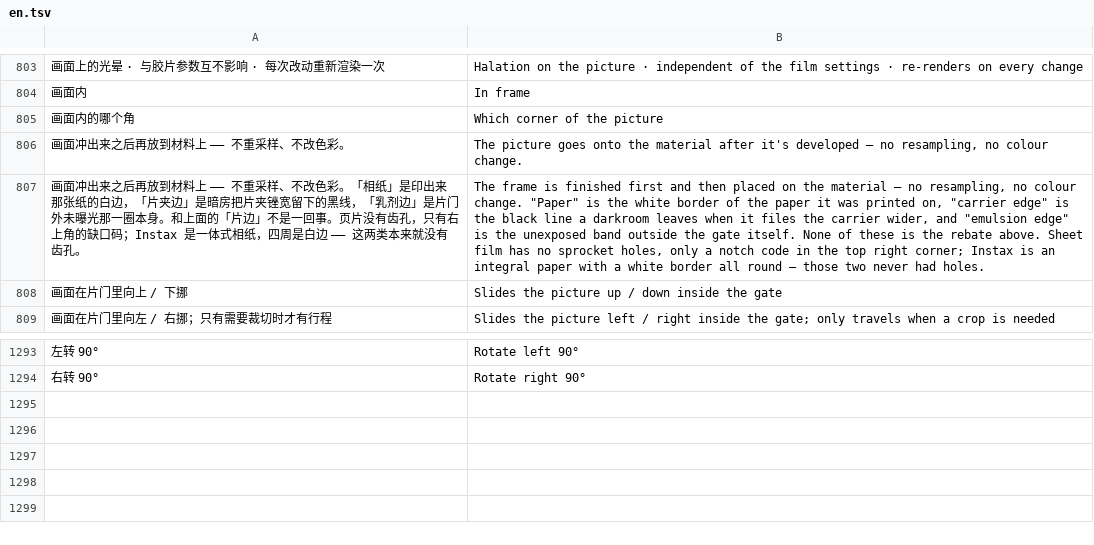
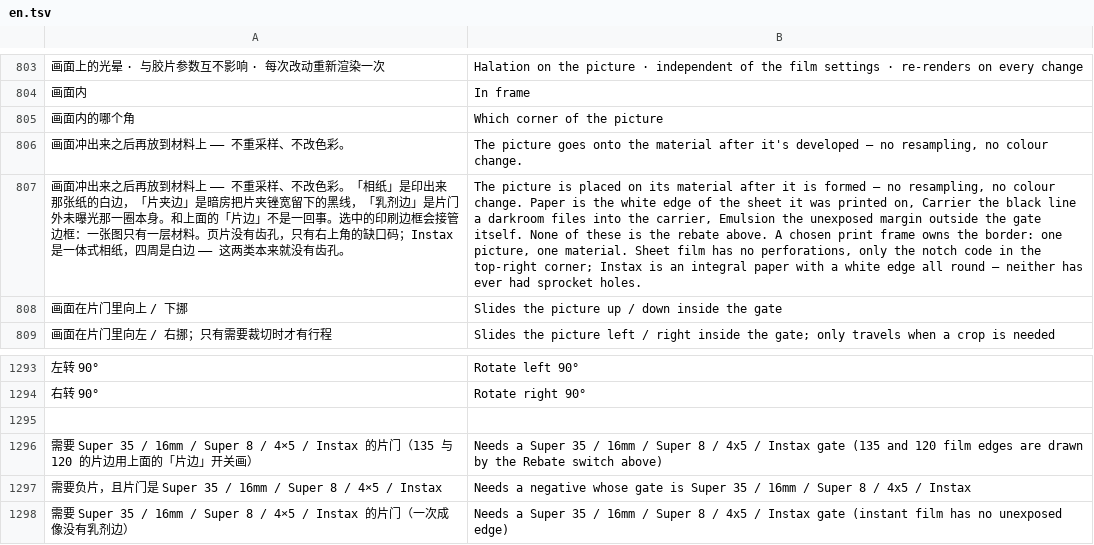
Before and after one commit to SAINTTaiYi/SpektraLab-Android, a TSV file: tools/i18n/en.tsv, drawn as a sheet; only a part is shown, gaps mark what is left out; the diff names each change by its address in the sheet, - before the commit and + after, or states it on an @@ line.

Commit message:
fix(1.7.4t): 印刷边框在 135 上完全没发出去 —— pfDraw 挡住了所有材料边框
The print frame is a finishing compositor, not a gate. pfDraw required
isPrintFrameGauge(overscanFormat), and thirty-seven of the forty-seven
films are 135 or 120 -- so 边框 → 印刷边框 accepted the pick, set pfKind,
repainted the summary, and not one byte of "pf:" ever reached the host.
Tapping was a no-op on every paper sheet, carrier, slide mount and posting
canvas. The host has always handled them on any gauge (verified: paper-4x6
625x937, carrier 706x882, white-mount 783x1008, social-square 1000x1000 on
a 675x900 frame).

Only the three *film edge* borders (film / film-positive / emulsion) need a
gauge the print frame lays out; on 135 and the 120s that strip is the
rebate's, and drawing both would be two film edges on one picture. So:
pfDraw drops the gauge test for materials, pfIsFilmEdgeKind keeps it for
strips, pfAvailable explains the refusal instead of greying silently, and a
chosen print frame owns the border (the rebate steps aside).

Also: applyLook no longer wipes a material frame on restore (it was written
for the 1.7.1w window when every print frame was a film edge), the overview
reset re-develops instead of recomposing the old canvas, and the 印刷边框
card is hidden on SPK frames -- that stage does not exist there.

Build 839 / 1.7.4t. Engine byte-identical (1ea0282e), fx_test Z50 unchanged.
i18n 1508/0, scripts/audit.py 482/482.

```diff
--- a/tools/i18n/en.tsv
+++ b/tools/i18n/en.tsv
-A807: …一回事。页片没有…
+A807: …一回事。选中的印刷边框会接管边框：一张图只有一层材料。页片没有…
-B807: The frame is finished first and then placed on the material — no resampling, no colour change. "Paper" is the white border of the paper it was printed on, "carrier edge" is the black line a darkroom leaves when it files the carrier wider, and "emulsion edge" is the unexposed band outside the gate itself. None of these is the rebate above. Sheet film has no sprocket holes, only a notch code in the top right corner; Instax is an integral paper with a white border all round — those two never had holes.
+B807: The picture is placed on its material after it is formed — no resampling, no colour change. Paper is the white edge of the sheet it was printed on, Carrier the black line a darkroom files into the carrier, Emulsion the unexposed margin outside the gate itself. None of these is the rebate above. A chosen print frame owns the border: one picture, one material. Sheet film has no perforations, only the notch code in the top-right corner; Instax is an integral paper with a white edge all round — neither has ever had sprocket holes.
+row 1295: (empty)
+row 1296: 需要 Super 35 / 16mm / Super 8 / 4×5 / Instax 的片门（135 与 120 的片边用上面的「片边」开关画） | Needs a Super 35 / 16mm / Super 8 / 4x5 / Instax gate (135 and 120 film edges are drawn by the Rebate switch above)
+row 1297: 需要负片，且片门是 Super 35 / 16mm / Super 8 / 4×5 / Instax | Needs a negative whose gate is Super 35 / 16mm / Super 8 / 4x5 / Instax
+row 1298: 需要 Super 35 / 16mm / Super 8 / 4×5 / Instax 的片门（一次成像没有乳剂边） | Needs a Super 35 / 16mm / Super 8 / 4x5 / Instax gate (instant film has no unexposed edge)
```
Also changed, not shown: 2 other files.
